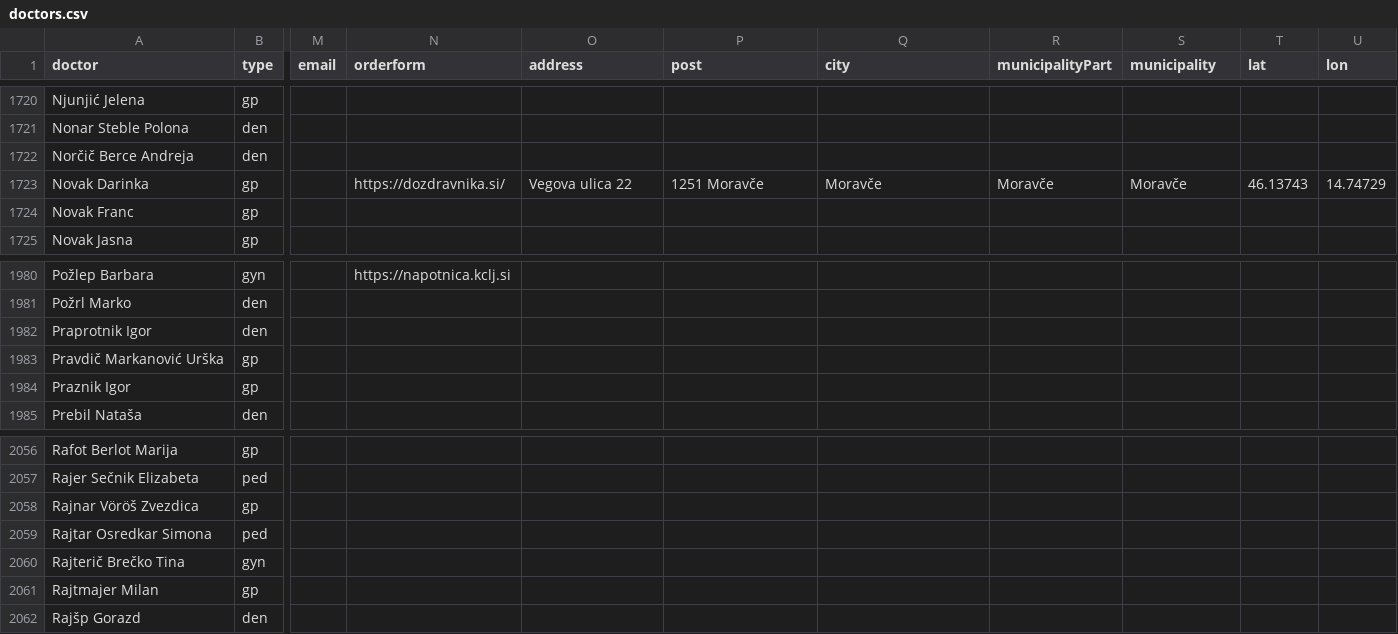
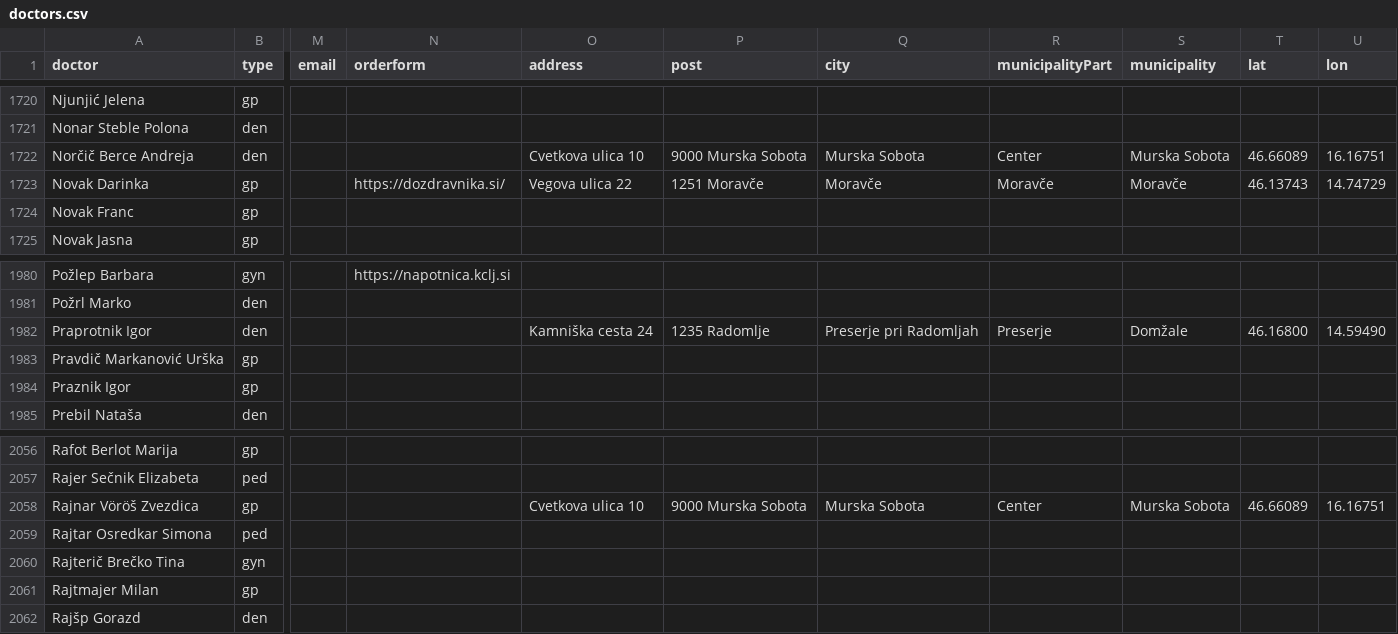
Before and after one commit to sledilnik/zdravniki-data, a CSV file: csv/doctors.csv, drawn as a sheet; only a part is shown, gaps mark what is left out; the diff covers the shown part only; the diff names each change by its address in the sheet, - before the commit and + after, or states it on an @@ line.

```diff
--- a/csv/doctors.csv
+++ b/csv/doctors.csv
-O1722 (address): (empty)
+O1722 (address): Cvetkova ulica 10
-P1722 (post): (empty)
+P1722 (post): 9000 Murska Sobota
-Q1722 (city): (empty)
+Q1722 (city): Murska Sobota
-R1722 (municipalityPart): (empty)
+R1722 (municipalityPart): Center
-S1722 (municipality): (empty)
+S1722 (municipality): Murska Sobota
-T1722 (lat): (empty)
+T1722 (lat): 46.66089
-U1722 (lon): (empty)
+U1722 (lon): 16.16751
-O1982 (address): (empty)
+O1982 (address): Kamniška cesta 24
-P1982 (post): (empty)
+P1982 (post): 1235 Radomlje
-Q1982 (city): (empty)
+Q1982 (city): Preserje pri Radomljah
-R1982 (municipalityPart): (empty)
+R1982 (municipalityPart): Preserje
-S1982 (municipality): (empty)
+S1982 (municipality): Domžale
-T1982 (lat): (empty)
+T1982 (lat): 46.16800
-U1982 (lon): (empty)
+U1982 (lon): 14.59490
-O2058 (address): (empty)
+O2058 (address): Cvetkova ulica 10
-P2058 (post): (empty)
+P2058 (post): 9000 Murska Sobota
-Q2058 (city): (empty)
+Q2058 (city): Murska Sobota
-R2058 (municipalityPart): (empty)
+R2058 (municipalityPart): Center
-S2058 (municipality): (empty)
+S2058 (municipality): Murska Sobota
-T2058 (lat): (empty)
+T2058 (lat): 46.66089
-U2058 (lon): (empty)
+U2058 (lon): 16.16751
```
Also changed, not shown: 35 edited cells elsewhere in this file, 1 other file.
